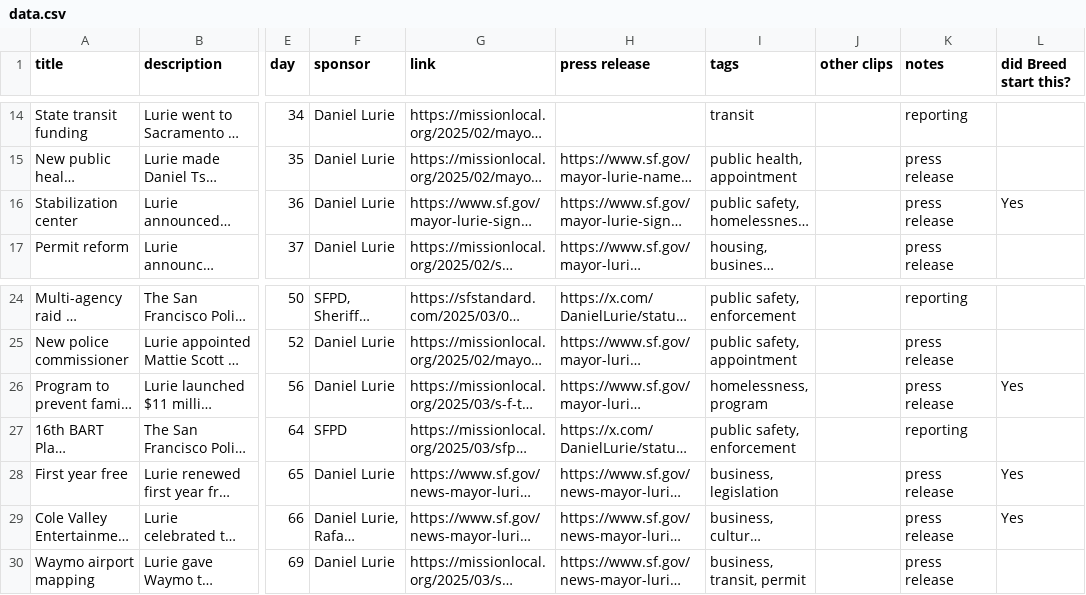
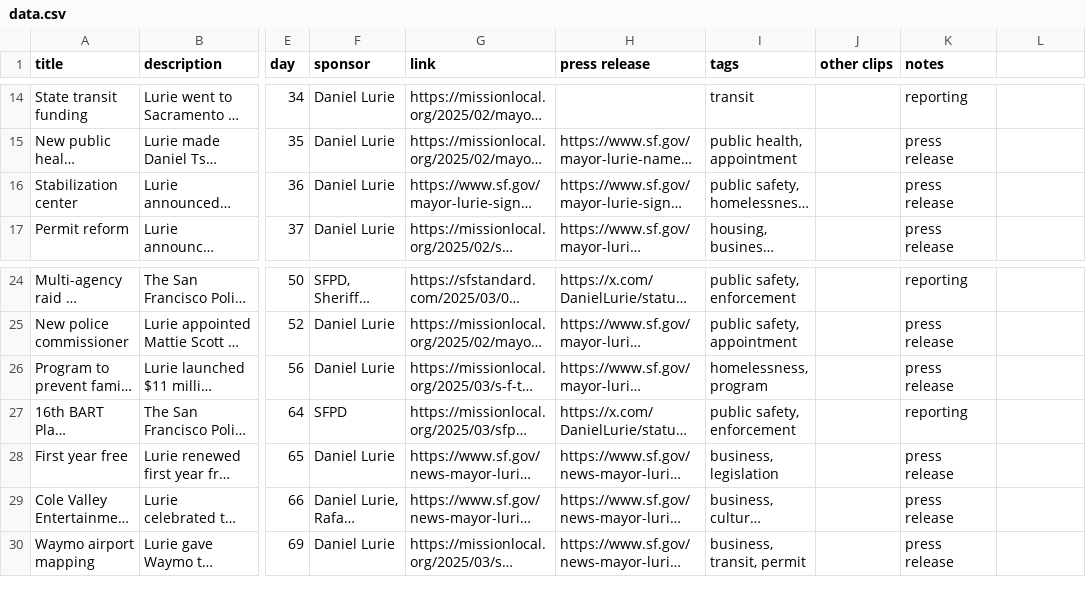
Before and after one commit to MissionLocal/2025-graphics, a CSV file: docs/policy-tracker/data.csv, drawn as a sheet; only a part is shown, gaps mark what is left out; long unchanged cells end in …; the diff names each change by its address in the sheet, - before the commit and + after, or states it on an @@ line.

Commit message:
Update data.csv

```diff
--- a/docs/policy-tracker/data.csv
+++ b/docs/policy-tracker/data.csv
-L1: did Breed start this?
+L1: (empty)
-L16: Yes
+L16: (empty)
-L26: Yes
+L26: (empty)
-L28:L29: Yes
+L28:L29: (empty)
```
